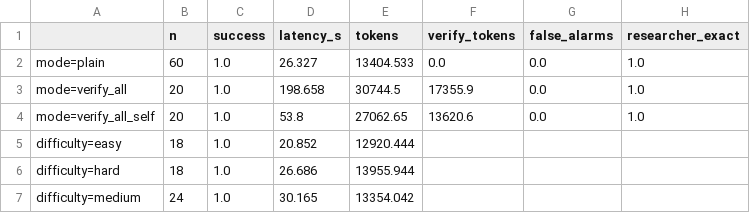
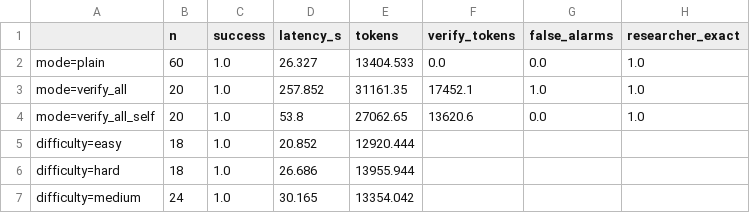
Before and after one commit to Chan-Li/multi-agent-failure-recovery, a CSV file: reports/phase1/clean.csv, drawn as a sheet.

```diff
--- a/reports/phase1/clean.csv
+++ b/reports/phase1/clean.csv
@@ -2,3 +2,3 @@
 mode=plain,60,1.0,26.327,13404.533,0.0,0.0,1.0
-mode=verify_all,20,1.0,198.658,30744.5,17355.9,0.0,1.0
+mode=verify_all,20,1.0,257.852,31161.35,17452.1,1.0,1.0
 mode=verify_all_self,20,1.0,53.8,27062.65,13620.6,0.0,1.0
```
Also changed, not shown: 6 other files.
